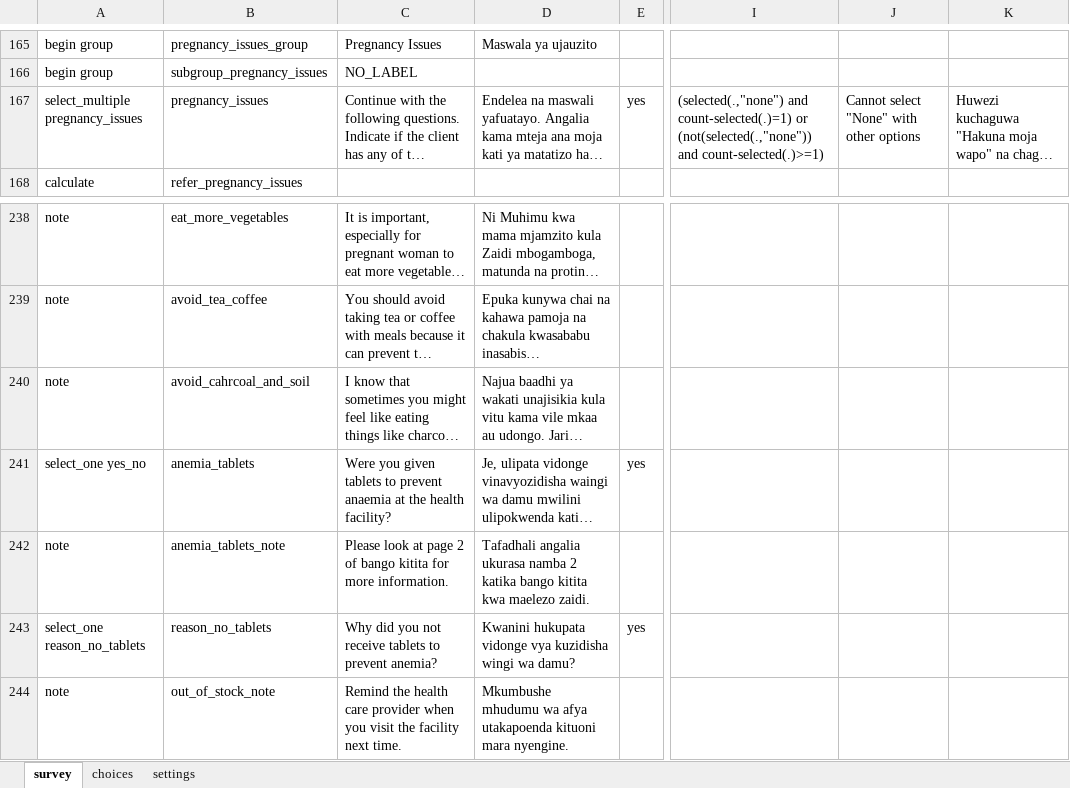
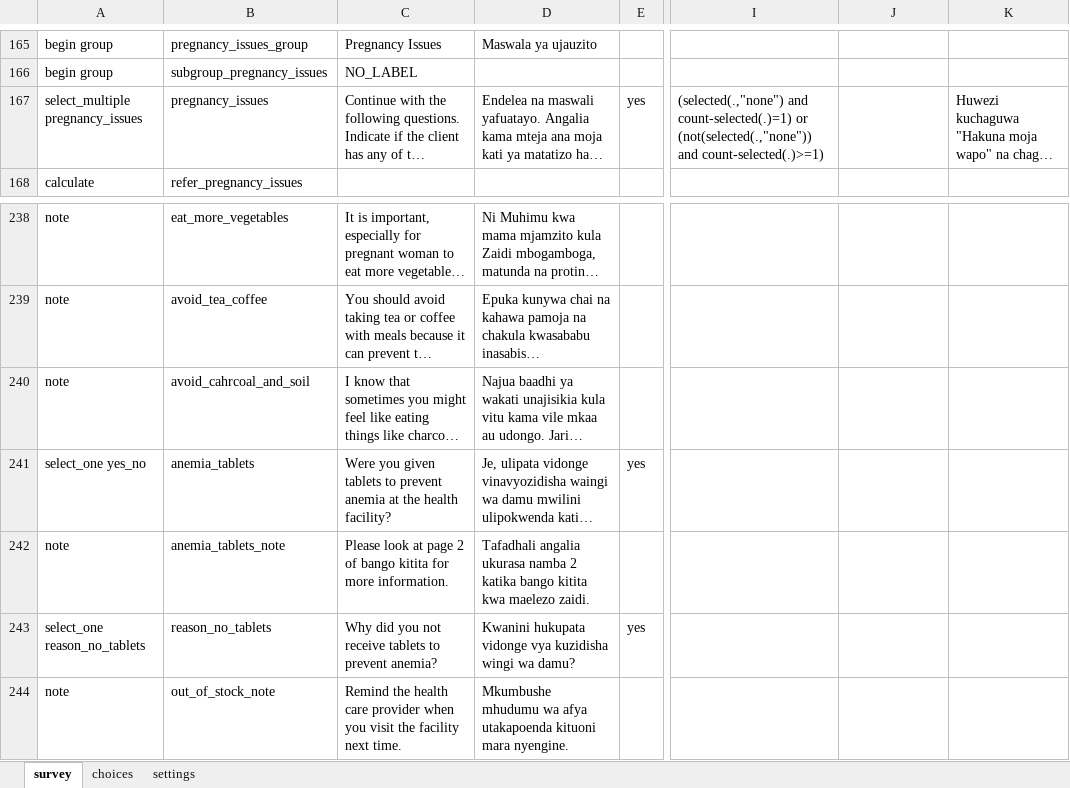
Before and after one commit to sookwalinga/cht-core, an Excel workbook: forms/app/pregnancy.xlsx, sheet survey, drawn as a sheet; only a part is shown, gaps mark what is left out; long unchanged cells end in …; values as stored, in another font and other column widths than the file's, no borders; charts and pictures not drawn; the diff names each change by its address in the sheet, - before the commit and + after, or states it on an @@ line.

```diff
--- a/forms/app/pregnancy.xlsx (sheet survey)
+++ b/forms/app/pregnancy.xlsx (sheet survey)
-J167: Cannot select "None" with other options
+J167: (empty)
-C241: …to prevent anaemia at the…
+C241: …to prevent anemia at the…
```
Also changed, not shown: sheet choices, forms/app/pregnancy_counselling.xlsx, 4 other files.
